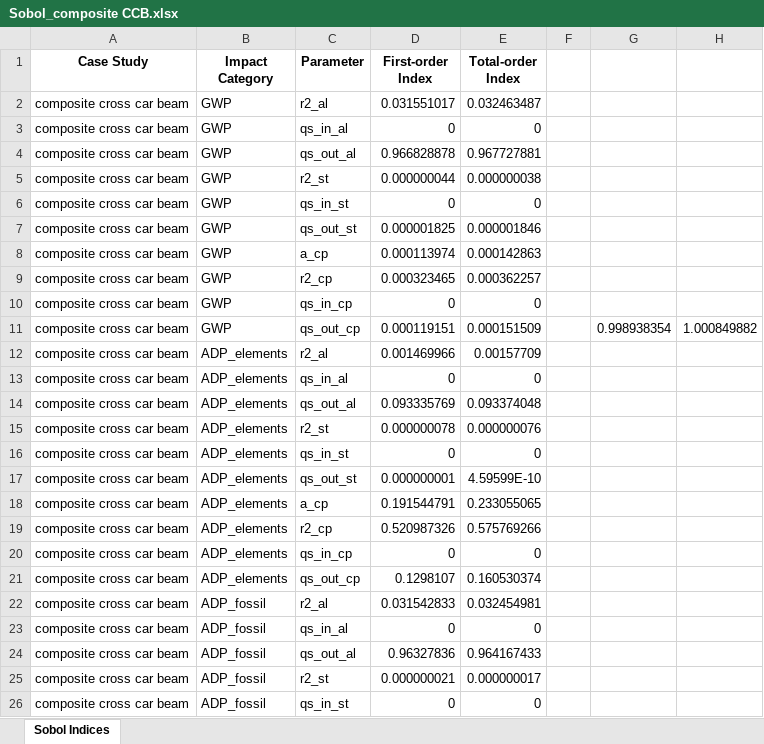
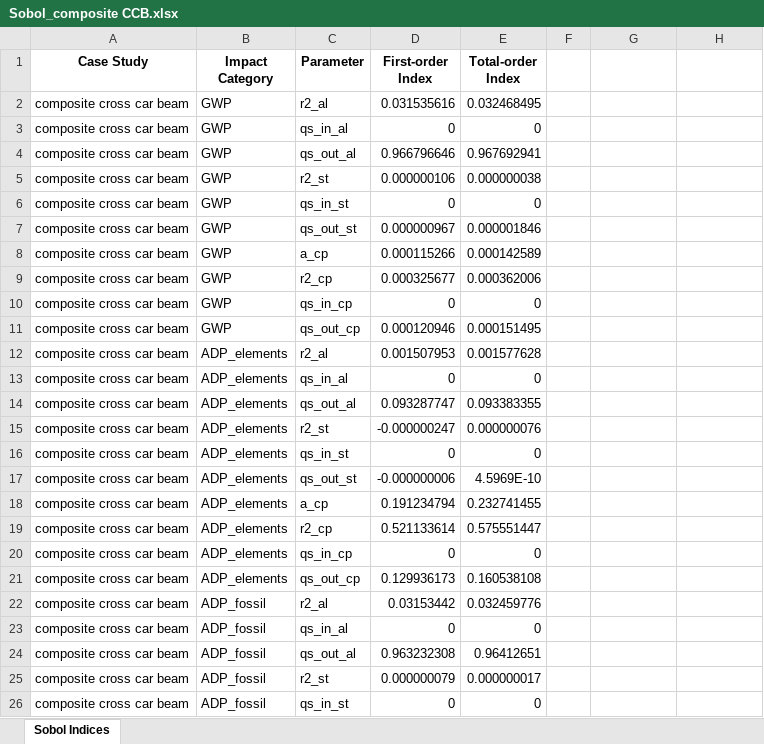
Before and after one commit to suzanaostojic/cff-research, an Excel workbook: results/Sobol_composite CCB.xlsx, sheet Sobol Indices, drawn as a sheet; only a part is shown; values as stored, in another font and other column widths than the file's, no borders; the diff covers the shown part only; the diff names each change by its address in the sheet, - before the commit and + after, or states it on an @@ line.

```diff
--- a/results/Sobol_composite CCB.xlsx (sheet Sobol Indices)
+++ b/results/Sobol_composite CCB.xlsx (sheet Sobol Indices)
-D2 (First-order Index): 0.031551017
+D2 (First-order Index): 0.031535616
-E2 (Total-order Index): 0.032463487
+E2 (Total-order Index): 0.032468495
-D4 (First-order Index): 0.966828878
+D4 (First-order Index): 0.966796646
-E4 (Total-order Index): 0.967727881
+E4 (Total-order Index): 0.967692941
-D5 (First-order Index): 0.000000044
+D5 (First-order Index): 0.000000106
-D7 (First-order Index): 0.000001825
+D7 (First-order Index): 0.000000967
-D8 (First-order Index): 0.000113974
+D8 (First-order Index): 0.000115266
-E8 (Total-order Index): 0.000142863
+E8 (Total-order Index): 0.000142589
-D9 (First-order Index): 0.000323465
+D9 (First-order Index): 0.000325677
-E9 (Total-order Index): 0.000362257
+E9 (Total-order Index): 0.000362006
-D11 (First-order Index): 0.000119151
+D11 (First-order Index): 0.000120946
-E11 (Total-order Index): 0.000151509
+E11 (Total-order Index): 0.000151495
-G11: 0.998938354
+G11: (empty)
-H11: 1.000849882
+H11: (empty)
-D12 (First-order Index): 0.001469966
+D12 (First-order Index): 0.001507953
-E12 (Total-order Index): 0.00157709
+E12 (Total-order Index): 0.001577628
-D14 (First-order Index): 0.093335769
+D14 (First-order Index): 0.093287747
-E14 (Total-order Index): 0.093374048
+E14 (Total-order Index): 0.093383355
-D15 (First-order Index): 0.000000078
+D15 (First-order Index): -0.000000247
-D17 (First-order Index): 0.000000001
+D17 (First-order Index): -0.000000006
-E17 (Total-order Index): 4.59599E-10
+E17 (Total-order Index): 4.5969E-10
-D18 (First-order Index): 0.191544791
+D18 (First-order Index): 0.191234794
-E18 (Total-order Index): 0.233055065
+E18 (Total-order Index): 0.232741455
-D19 (First-order Index): 0.520987326
+D19 (First-order Index): 0.521133614
-E19 (Total-order Index): 0.575769266
+E19 (Total-order Index): 0.575551447
-D21 (First-order Index): 0.1298107
+D21 (First-order Index): 0.129936173
-E21 (Total-order Index): 0.160530374
+E21 (Total-order Index): 0.160538108
-D22 (First-order Index): 0.031542833
+D22 (First-order Index): 0.03153442
-E22 (Total-order Index): 0.032454981
+E22 (Total-order Index): 0.032459776
-D24 (First-order Index): 0.96327836
+D24 (First-order Index): 0.963232308
-E24 (Total-order Index): 0.964167433
+E24 (Total-order Index): 0.96412651
-D25 (First-order Index): 0.000000021
+D25 (First-order Index): 0.000000079
```
Also changed, not shown: 66 edited cells elsewhere in this sheet, results/Sobol_floor.xlsx, results/Sobol_industrial CCB.xlsx, 3 other files.
